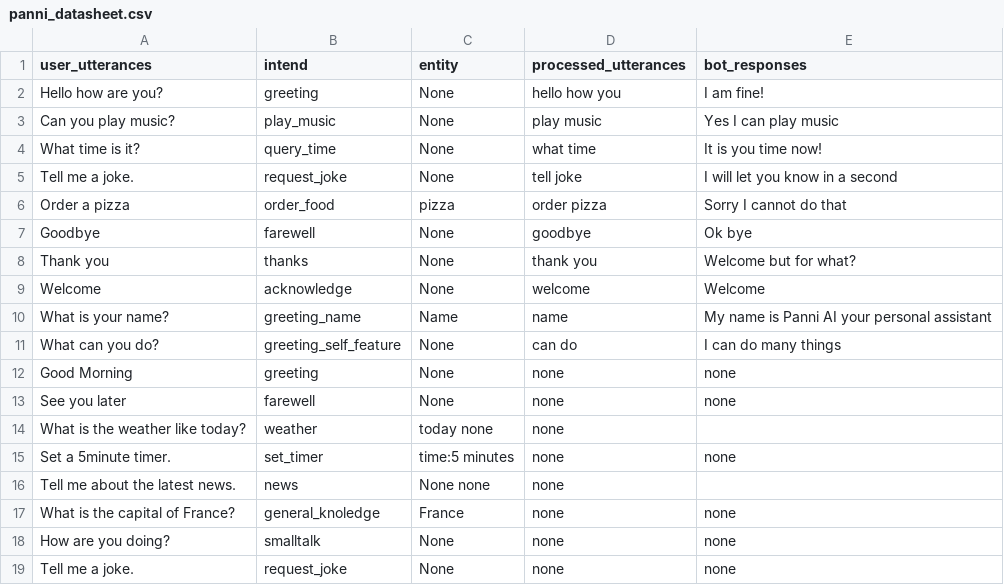
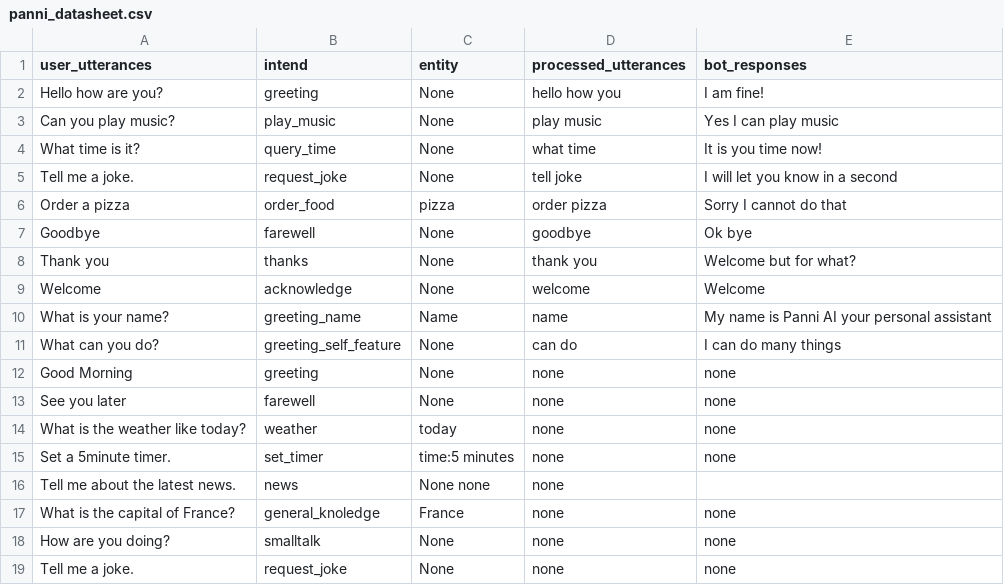
Before and after one commit to SreehariAjesh/ABCInternationalSchool, a CSV file: Other data/panni_datasheet.csv, drawn as a sheet.

Commit message:
Update panni_datasheet.csv

```diff
--- a/Other data/panni_datasheet.csv
+++ b/Other data/panni_datasheet.csv
@@ -13,3 +13,3 @@ Good Morning,greeting, None,none, none
 See you later, farewell, None, none, none
-What is the weather like today?, weather, today none, none
+What is the weather like today?, weather, today, none, none
 Set a 5minute timer.,set_timer, time:5 minutes, none, none
```
